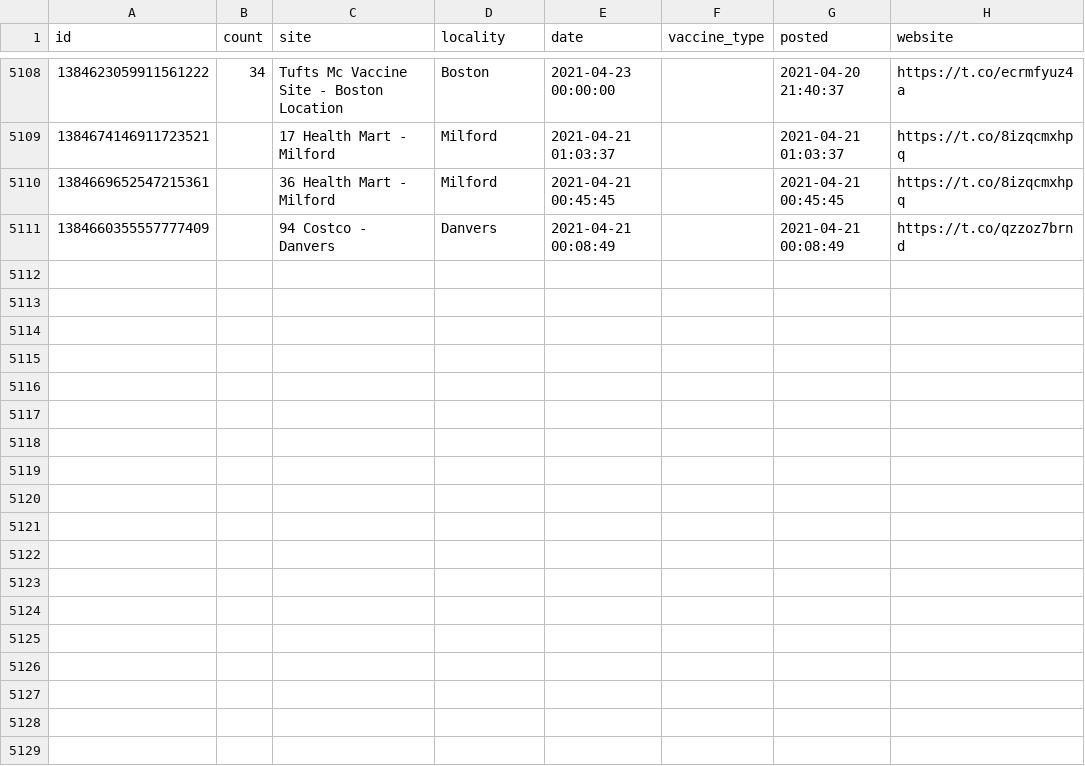
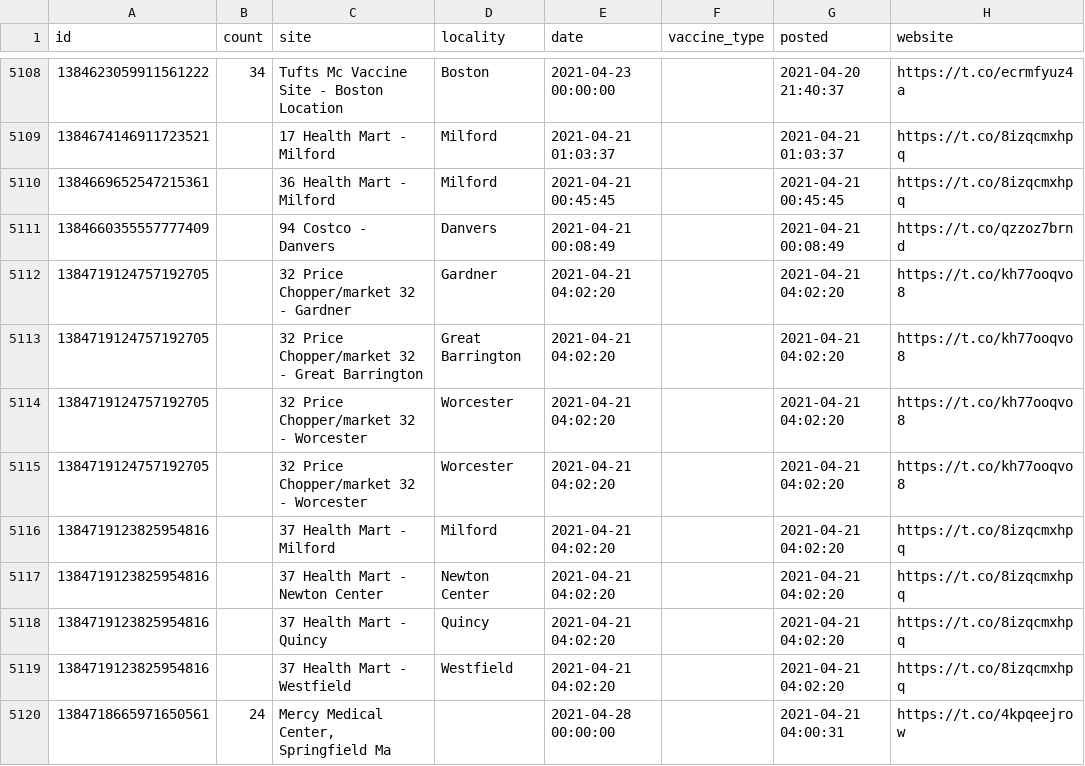
Before and after one commit to gchatterjee/appt-analysis, a CSV file: etl/data/data.csv, drawn as a sheet; only a part is shown, gaps mark what is left out; the diff names each change by its address in the sheet, - before the commit and + after, or states it on an @@ line.

```diff
--- a/etl/data/data.csv
+++ b/etl/data/data.csv
+row 5112: 1384719124757192705 |  | 32 Price Chopper/market 32 - Gardner | Gardner | 2021-04-21 04:02:20 |  | 2021-04-21 04:02:20 | https://t.co/kh77ooqvo8
+row 5113: 1384719124757192705 |  | 32 Price Chopper/market 32 - Great Barrington | Great Barrington | 2021-04-21 04:02:20 |  | 2021-04-21 04:02:20 | https://t.co/kh77ooqvo8
+row 5114: 1384719124757192705 |  | 32 Price Chopper/market 32 - Worcester | Worcester | 2021-04-21 04:02:20 |  | 2021-04-21 04:02:20 | https://t.co/kh77ooqvo8
+row 5115: 1384719124757192705 |  | 32 Price Chopper/market 32 - Worcester | Worcester | 2021-04-21 04:02:20 |  | 2021-04-21 04:02:20 | https://t.co/kh77ooqvo8
+row 5116: 1384719123825954816 |  | 37 Health Mart - Milford | Milford | 2021-04-21 04:02:20 |  | 2021-04-21 04:02:20 | https://t.co/8izqcmxhpq
+row 5117: 1384719123825954816 |  | 37 Health Mart - Newton Center | Newton Center | 2021-04-21 04:02:20 |  | 2021-04-21 04:02:20 | https://t.co/8izqcmxhpq
+row 5118: 1384719123825954816 |  | 37 Health Mart - Quincy | Quincy | 2021-04-21 04:02:20 |  | 2021-04-21 04:02:20 | https://t.co/8izqcmxhpq
+row 5119: 1384719123825954816 |  | 37 Health Mart - Westfield | Westfield | 2021-04-21 04:02:20 |  | 2021-04-21 04:02:20 | https://t.co/8izqcmxhpq
+row 5120: 1384718665971650561 | 24 | Mercy Medical Center, Springfield Ma |  | 2021-04-28 00:00:00 |  | 2021-04-21 04:00:31 | https://t.co/4kpqeejrow
```
Also changed, not shown: 1 other file.
